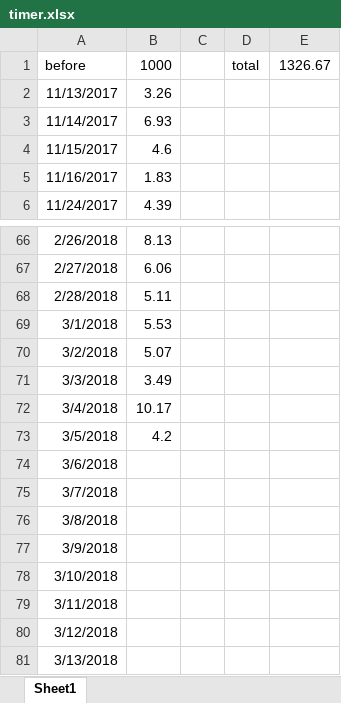
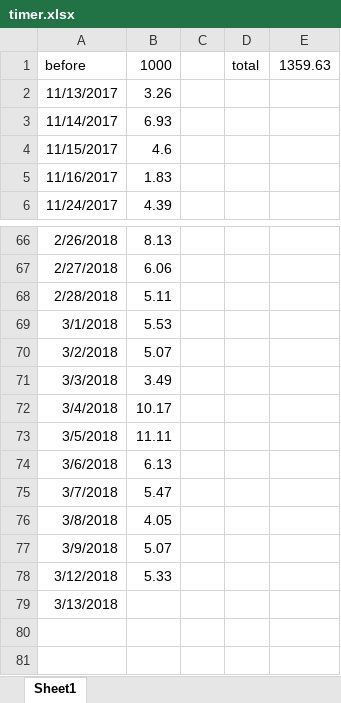
Before and after one commit to wuliwiki/PhysWiki-log, an Excel workbook: timer.xlsx, sheet Sheet1, drawn as a sheet; only a part is shown, gaps mark what is left out; values as stored, in another font and other column widths than the file's, no borders; removed rows and columns are numbered as before the commit, all else as after; the diff names each change by its address in the sheet, - before the commit and + after, or states it on an @@ line.

```diff
--- a/timer.xlsx (sheet Sheet1)
+++ b/timer.xlsx (sheet Sheet1)
-E1: 1326.67
+E1: 1359.63
-B73: 4.2
+B73: 11.11
-B74: (empty)
+B74: 6.13
-B75: (empty)
+B75: 5.47
-B76: (empty)
+B76: 4.05
-B77: (empty)
+B77: 5.07
-row 78: 3/10/2018
-row 79: 3/11/2018
-B78: (empty)
+B78: 5.33
```
Also changed, not shown: 词条标签对照表.xlsx, 19 other files.
